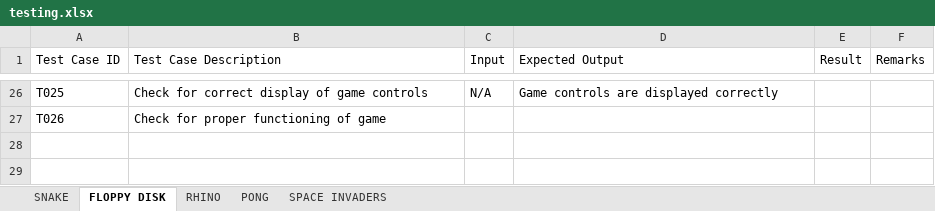
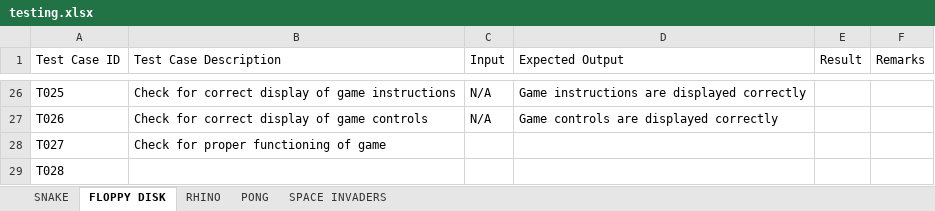
Before and after one commit to chaudhry0/Nintondo, an Excel workbook: Documentazione/testing.xlsx, sheet FLOPPY DISK, drawn as a sheet; only a part is shown, gaps mark what is left out; values as stored, in another font and other column widths than the file's, no cell formats; the diff covers the shown part only; the diff names each change by its address in the sheet, - before the commit and + after, or states it on an @@ line.

```diff
--- a/Documentazione/testing.xlsx (sheet FLOPPY DISK)
+++ b/Documentazione/testing.xlsx (sheet FLOPPY DISK)
-B26 (Test Case Description): Check for correct display of game controls
+B26 (Test Case Description): Check for correct display of game instructions
-D26 (Expected Output): Game controls are displayed correctly
+D26 (Expected Output): Game instructions are displayed correctly
-B27 (Test Case Description): Check for proper functioning of game
+B27 (Test Case Description): Check for correct display of game controls
-C27 (Input): (empty)
+C27 (Input): N/A
-D27 (Expected Output): (empty)
+D27 (Expected Output): Game controls are displayed correctly
+row 28: T027 | Check for proper functioning of game
+row 29: T028
```
Also changed, not shown: 63 edited cells elsewhere in this sheet, sheet SPACE INVADERS, sheet RHINO, sheet PONG, sheet SNAKE, cell formats.
